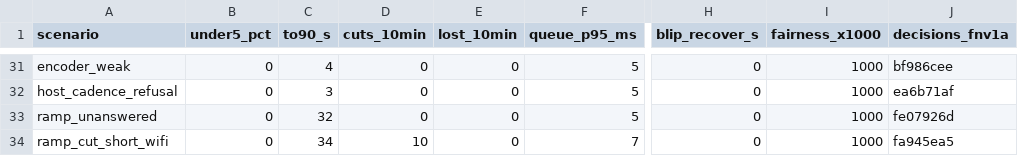
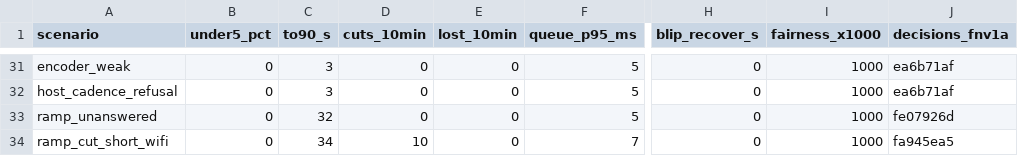
Before and after one commit to aditi-ab/punktfunk-rpi5, a TSV file: crates/punktfunk-core/src/abr/sim/baseline.tsv, drawn as a sheet; only a part is shown, gaps mark what is left out; the diff covers the shown part only; the diff names each change by its address in the sheet, - before the commit and + after, or states it on an @@ line.

```diff
--- a/crates/punktfunk-core/src/abr/sim/baseline.tsv
+++ b/crates/punktfunk-core/src/abr/sim/baseline.tsv
-C31 (to90_s): 4
+C31 (to90_s): 3
-J31 (decisions_fnv1a): bf986cee
+J31 (decisions_fnv1a): ea6b71af
```
Also changed, not shown: 20 edited cells elsewhere in this file, 2 other files.
